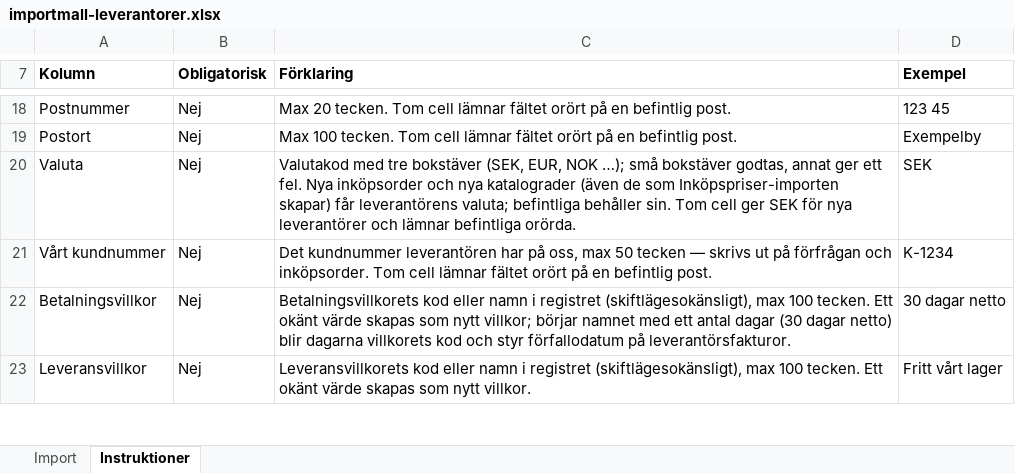
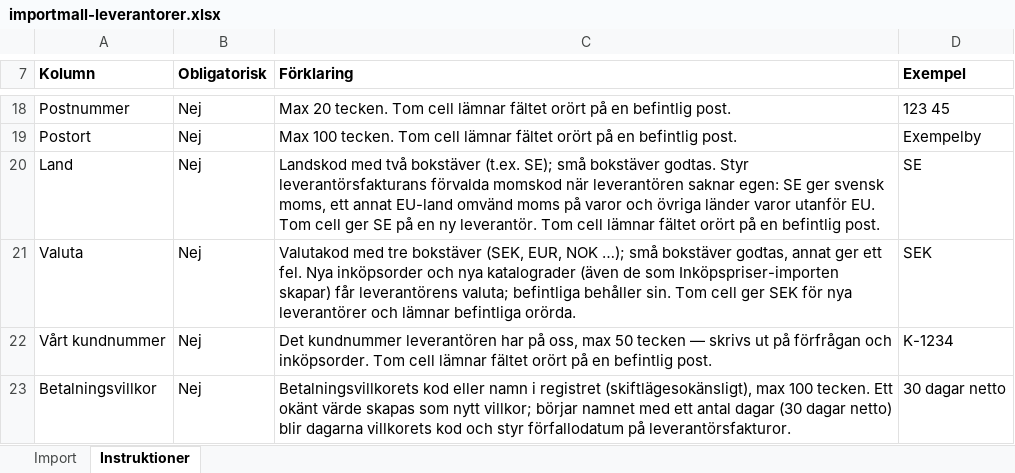
Before and after one commit to ubbe76/Nav-ERP, an Excel workbook: apps/web/public/importmallar/importmall-leverantorer.xlsx, sheet Instruktioner, drawn as a sheet; only a part is shown, gaps mark what is left out; the shorter side is filled out with more unchanged rows; values as stored, in another font and other column widths than the file's, no borders; the diff names each change by its address in the sheet, - before the commit and + after, or states it on an @@ line.

```diff
--- a/apps/web/public/importmallar/importmall-leverantorer.xlsx (sheet Instruktioner)
+++ b/apps/web/public/importmallar/importmall-leverantorer.xlsx (sheet Instruktioner)
+row 20: Land | Nej | Landskod med två bokstäver (t.ex. SE); små bokstäver godtas. Styr leverantörsfakturans förvalda momskod när leverantören saknar egen: SE ger svensk moms, ett annat EU-land omvänd moms på varor och övriga länder varor utanför EU. Tom cell ger SE på en ny leverantör. Tom cell lämnar fältet orört på en befintlig post. | SE
```
Also changed, not shown: sheet Import, 45 other files.
